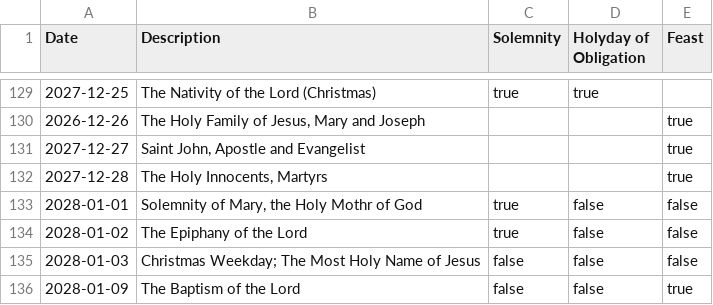
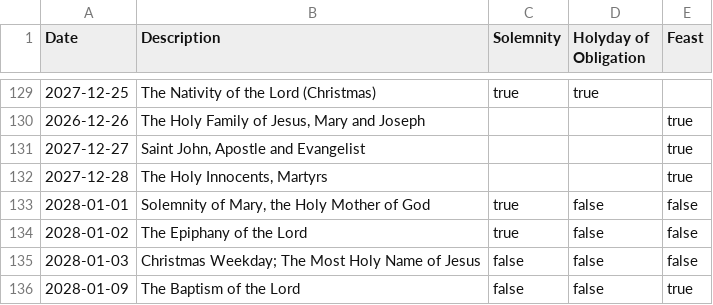
Before and after one commit to steve4650/andromeda, a CSV file: davisgroup.uk/liturgical_calendar/liturgy.csv, drawn as a sheet; only a part is shown, gaps mark what is left out.

Commit message:
Call out Holy Days of Obligation explicitly

```diff
--- a/davisgroup.uk/liturgical_calendar/liturgy.csv
+++ b/davisgroup.uk/liturgical_calendar/liturgy.csv
@@ -132,3 +132,3 @@ Date,Description,Solemnity,Holyday of Obligation,Feast
 2027-12-28,"The Holy Innocents, Martyrs",,,true
-2028-01-01,"Solemnity of Mary, the Holy Mothr of God",true,false,false
+2028-01-01,"Solemnity of Mary, the Holy Mother of God",true,false,false
 2028-01-02,"The Epiphany of the Lord",true,false,false
```
Also changed, not shown: 1 other file.
